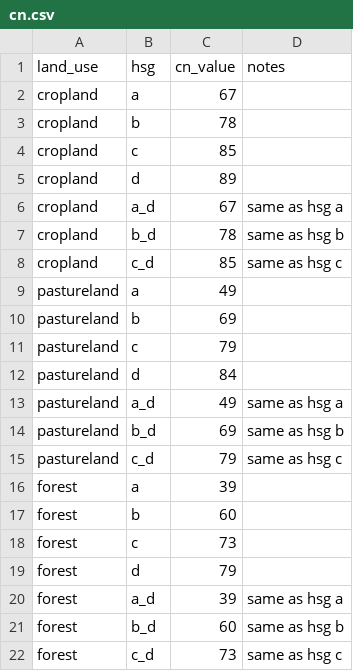
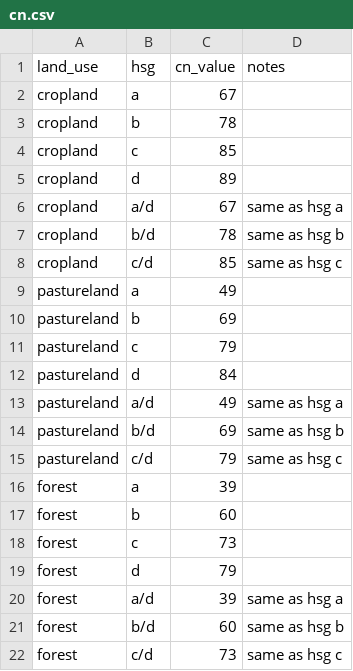
Before and after one commit to eam-group/2024-esmc-plet, a CSV file: lookups/cn.csv, drawn as a sheet.

```diff
--- a/lookups/cn.csv
+++ b/lookups/cn.csv
@@ -5,5 +5,5 @@ cropland,c,85,
 cropland,d,89,
-cropland,a_d,67,same as hsg a
-cropland,b_d,78,same as hsg b
-cropland,c_d,85,same as hsg c
+cropland,a/d,67,same as hsg a
+cropland,b/d,78,same as hsg b
+cropland,c/d,85,same as hsg c
 pastureland,a,49,
@@ -12,5 +12,5 @@ pastureland,c,79,
 pastureland,d,84,
-pastureland,a_d,49,same as hsg a
-pastureland,b_d,69,same as hsg b
-pastureland,c_d,79,same as hsg c
+pastureland,a/d,49,same as hsg a
+pastureland,b/d,69,same as hsg b
+pastureland,c/d,79,same as hsg c
 forest,a,39,
@@ -19,4 +19,4 @@ forest,c,73,
 forest,d,79,
-forest,a_d,39,same as hsg a
-forest,b_d,60,same as hsg b
-forest,c_d,73,same as hsg c
+forest,a/d,39,same as hsg a
+forest,b/d,60,same as hsg b
+forest,c/d,73,same as hsg c
```
Also changed, not shown: lookups/bmp_eff_vals.csv, lookups/gw_infil_frac.csv.
